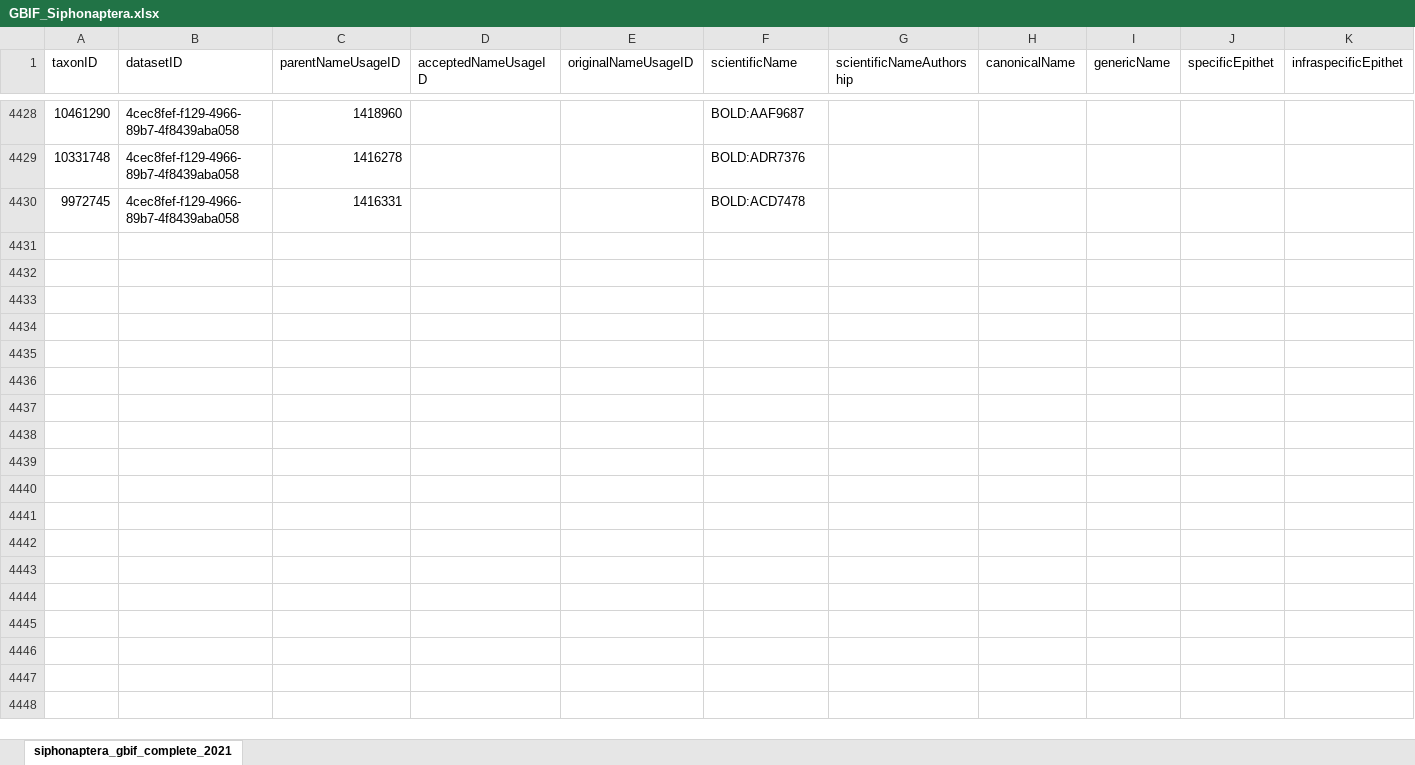
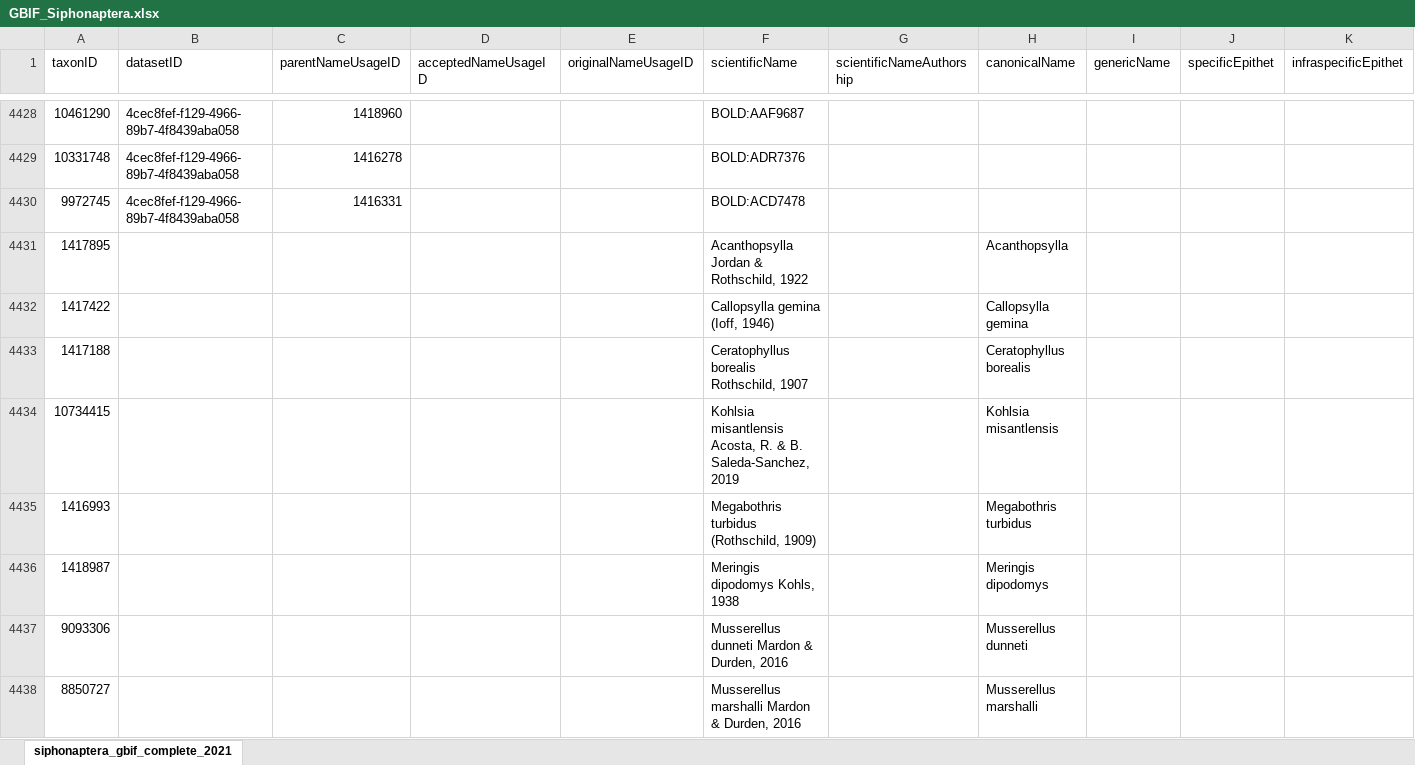
Before and after one commit to Jegelewicz/tpt-siphonaptera, an Excel workbook: input/GBIF_Siphonaptera.xlsx, sheet siphonaptera_gbif_complete_2021, drawn as a sheet; only a part is shown, gaps mark what is left out; values as stored, in another font and other column widths than the file's, no borders; rows hold the shown columns only; the diff covers the shown part only; the diff names each change by its address in the sheet, - before the commit and + after, or states it on an @@ line.

```diff
--- a/input/GBIF_Siphonaptera.xlsx (sheet siphonaptera_gbif_complete_2021)
+++ b/input/GBIF_Siphonaptera.xlsx (sheet siphonaptera_gbif_complete_2021)
+row 4431: 1417895 |  |  |  |  | Acanthopsylla Jordan & Rothschild, 1922 |  | Acanthopsylla
+row 4432: 1417422 |  |  |  |  | Callopsylla gemina (Ioff, 1946) |  | Callopsylla gemina
+row 4433: 1417188 |  |  |  |  | Ceratophyllus borealis Rothschild, 1907 |  | Ceratophyllus borealis
+row 4434: 10734415 |  |  |  |  | Kohlsia misantlensis Acosta, R. & B. Saleda-Sanchez, 2019 |  | Kohlsia misantlensis
+row 4435: 1416993 |  |  |  |  | Megabothris turbidus (Rothschild, 1909) |  | Megabothris turbidus
+row 4436: 1418987 |  |  |  |  | Meringis dipodomys Kohls, 1938 |  | Meringis dipodomys
+row 4437: 9093306 |  |  |  |  | Musserellus dunneti Mardon & Durden, 2016 |  | Musserellus dunneti
+row 4438: 8850727 |  |  |  |  | Musserellus marshalli Mardon & Durden, 2016 |  | Musserellus marshalli
```
Also changed, not shown: 7 added rows elsewhere in this sheet, input/Lewis_removed.xlsx, input/Lewis_reviewed.xlsx, 16 other files.
